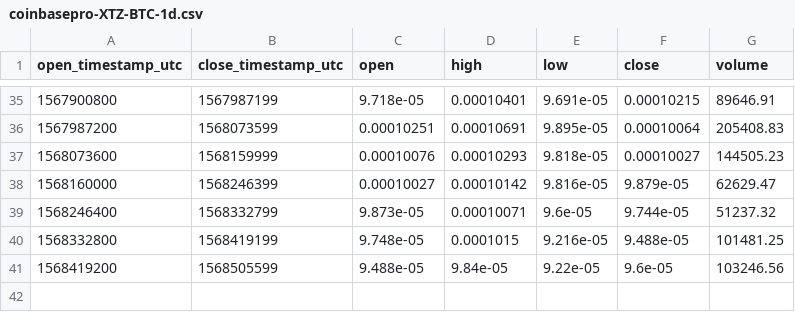
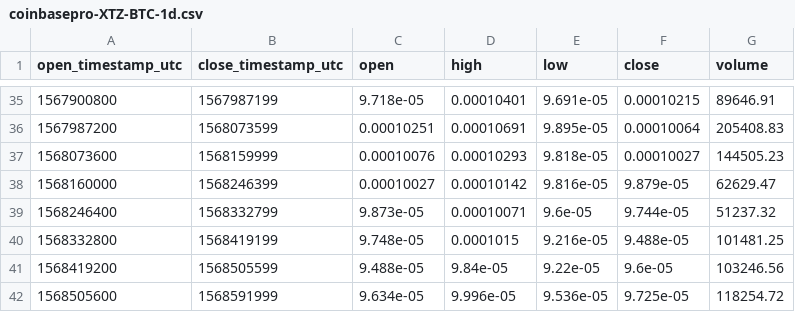
Before and after one commit to cryptobigbro/coinbasepro-XTZ-BTC, a CSV file: coinbasepro-XTZ-BTC-1d.csv, drawn as a sheet; only a part is shown, gaps mark what is left out; the diff names each change by its address in the sheet, - before the commit and + after, or states it on an @@ line.

```diff
--- a/coinbasepro-XTZ-BTC-1d.csv
+++ b/coinbasepro-XTZ-BTC-1d.csv
+row 42: 1568505600 | 1568591999 | 9.634e-05 | 9.996e-05 | 9.536e-05 | 9.725e-05 | 118254.72
```
Also changed, not shown: coinbasepro-XTZ-BTC-1h.csv, coinbasepro-XTZ-BTC-1m.csv.
